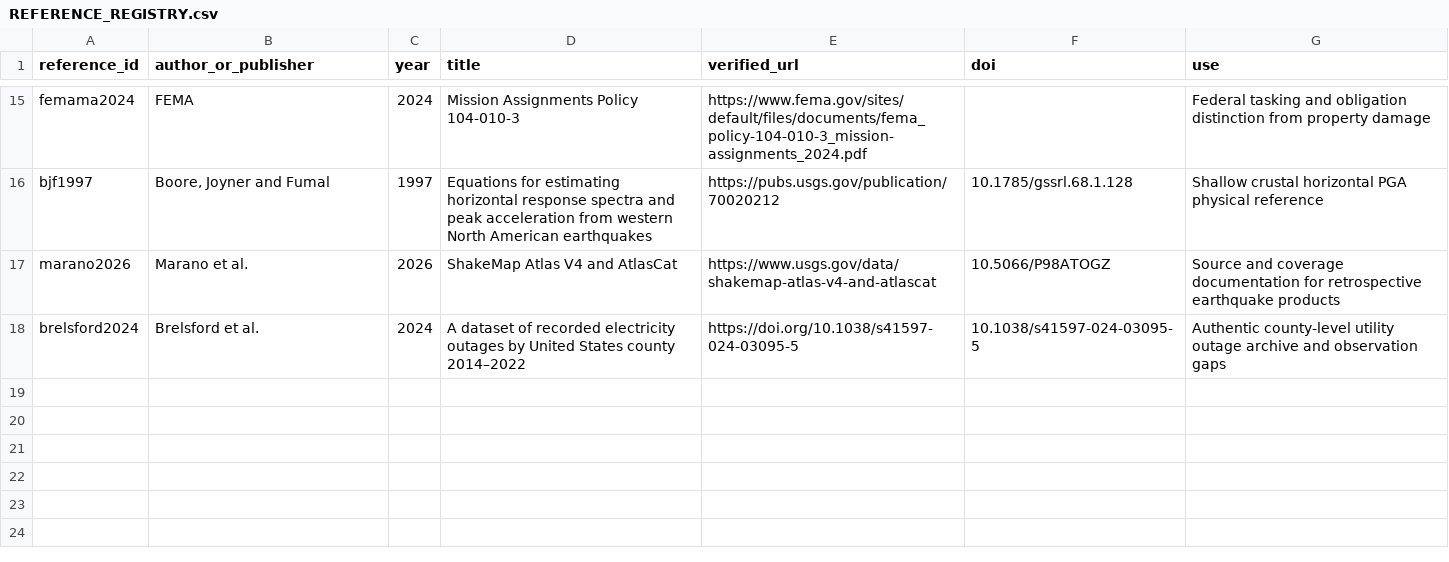
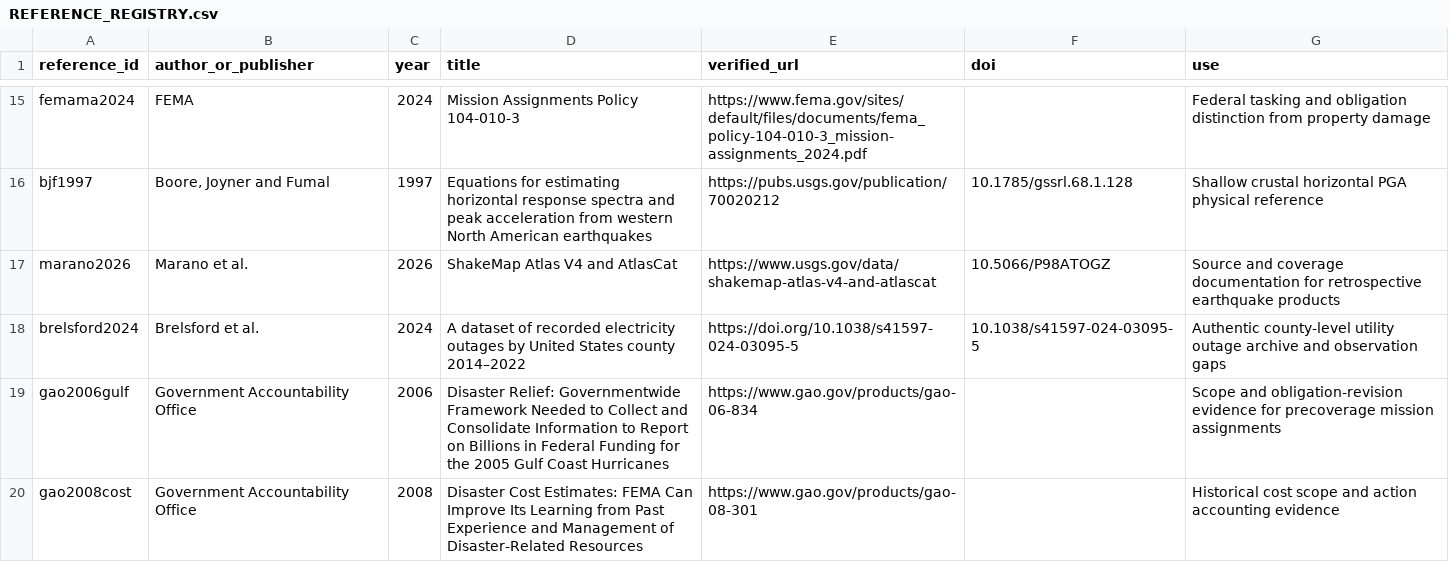
Before and after one commit to leonmarienga/ML-thesis, a CSV file: research/REFERENCE_REGISTRY.csv, drawn as a sheet; only a part is shown, gaps mark what is left out; the diff names each change by its address in the sheet, - before the commit and + after, or states it on an @@ line.

```diff
--- a/research/REFERENCE_REGISTRY.csv
+++ b/research/REFERENCE_REGISTRY.csv
+row 19: gao2006gulf | Government Accountability Office | 2006 | Disaster Relief: Governmentwide Framework Needed to Collect and Consolidate Information to Report on Billions in Federal Funding for the 2005 Gulf Coast Hurricanes | https://www.gao.gov/products/gao-06-834 |  | Scope and obligation-revision evidence for precoverage mission assignments
+row 20: gao2008cost | Government Accountability Office | 2008 | Disaster Cost Estimates: FEMA Can Improve Its Learning from Past Experience and Management of Disaster-Related Resources | https://www.gao.gov/products/gao-08-301 |  | Historical cost scope and action accounting evidence
```
Also changed, not shown: research/DATA_SOURCE_REGISTRY.csv, research/MODEL_REGISTRY.csv, 8 other files.
